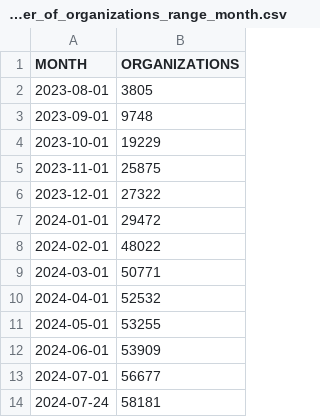
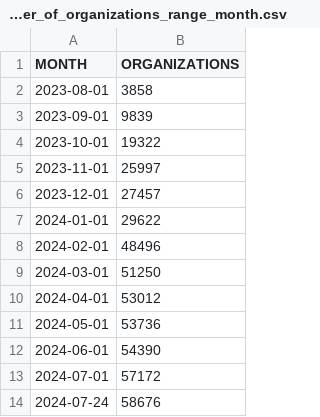
Before and after one commit to lukaszgryglicki/insights-pkis, a CSV file: number_of_organizations_range_month.csv, drawn as a sheet.

```diff
--- a/number_of_organizations_range_month.csv
+++ b/number_of_organizations_range_month.csv
@@ -1,14 +1,14 @@
 "MONTH","ORGANIZATIONS"
-"2023-08-01","3805"
-"2023-09-01","9748"
-"2023-10-01","19229"
-"2023-11-01","25875"
-"2023-12-01","27322"
-"2024-01-01","29472"
-"2024-02-01","48022"
-"2024-03-01","50771"
-"2024-04-01","52532"
-"2024-05-01","53255"
-"2024-06-01","53909"
-"2024-07-01","56677"
-"2024-07-24","58181"
+"2023-08-01","3858"
+"2023-09-01","9839"
+"2023-10-01","19322"
+"2023-11-01","25997"
+"2023-12-01","27457"
+"2024-01-01","29622"
+"2024-02-01","48496"
+"2024-03-01","51250"
+"2024-04-01","53012"
+"2024-05-01","53736"
+"2024-06-01","54390"
+"2024-07-01","57172"
+"2024-07-24","58676"
```
Also changed, not shown: number_of_commits_range_month.csv, number_of_contributors_range_month.csv, 15 other files.
